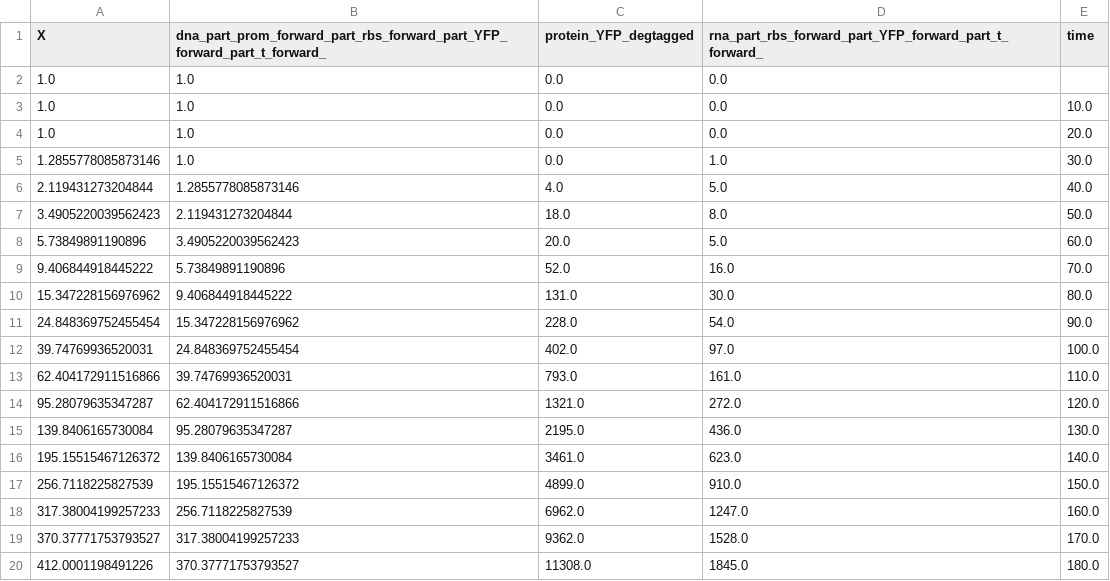
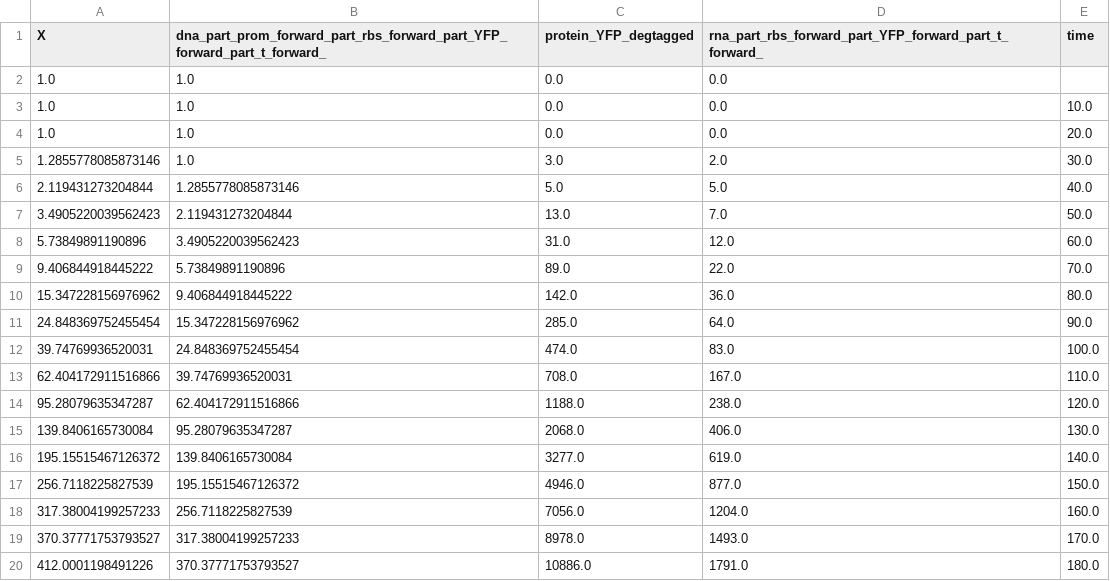
Before and after one commit to Synthetic-BioSystems-Lab/physics-informed-inference-of-gene-expression-kinetics, a CSV file: Simulations/multimodel_res.csv, drawn as a sheet; only a part is shown; the diff covers the shown part only.

```diff
--- a/Simulations/multimodel_res.csv
+++ b/Simulations/multimodel_res.csv
@@ -4,17 +4,17 @@ X,dna_part_prom_forward_part_rbs_forward_part_YFP_forward_part_t_forward_,protei
 1.0,1.0,0.0,0.0,20.0
-1.2855778085873146,1.0,0.0,1.0,30.0
-2.119431273204844,1.2855778085873146,4.0,5.0,40.0
-3.4905220039562423,2.119431273204844,18.0,8.0,50.0
-5.73849891190896,3.4905220039562423,20.0,5.0,60.0
-9.406844918445222,5.73849891190896,52.0,16.0,70.0
-15.347228156976962,9.406844918445222,131.0,30.0,80.0
-24.848369752455454,15.347228156976962,228.0,54.0,90.0
-39.74769936520031,24.848369752455454,402.0,97.0,100.0
-62.404172911516866,39.74769936520031,793.0,161.0,110.0
-95.28079635347287,62.404172911516866,1321.0,272.0,120.0
-139.8406165730084,95.28079635347287,2195.0,436.0,130.0
-195.15515467126372,139.8406165730084,3461.0,623.0,140.0
-256.7118225827539,195.15515467126372,4899.0,910.0,150.0
-317.38004199257233,256.7118225827539,6962.0,1247.0,160.0
-370.37771753793527,317.38004199257233,9362.0,1528.0,170.0
-412.0001198491226,370.37771753793527,11308.0,1845.0,180.0
+1.2855778085873146,1.0,3.0,2.0,30.0
+2.119431273204844,1.2855778085873146,5.0,5.0,40.0
+3.4905220039562423,2.119431273204844,13.0,7.0,50.0
+5.73849891190896,3.4905220039562423,31.0,12.0,60.0
+9.406844918445222,5.73849891190896,89.0,22.0,70.0
+15.347228156976962,9.406844918445222,142.0,36.0,80.0
+24.848369752455454,15.347228156976962,285.0,64.0,90.0
+39.74769936520031,24.848369752455454,474.0,83.0,100.0
+62.404172911516866,39.74769936520031,708.0,167.0,110.0
+95.28079635347287,62.404172911516866,1188.0,238.0,120.0
+139.8406165730084,95.28079635347287,2068.0,406.0,130.0
+195.15515467126372,139.8406165730084,3277.0,619.0,140.0
+256.7118225827539,195.15515467126372,4946.0,877.0,150.0
+317.38004199257233,256.7118225827539,7056.0,1204.0,160.0
+370.37771753793527,317.38004199257233,8978.0,1493.0,170.0
+412.0001198491226,370.37771753793527,10886.0,1791.0,180.0
```
Also changed, not shown: 64 edited cells elsewhere in this file, 5 other files.
